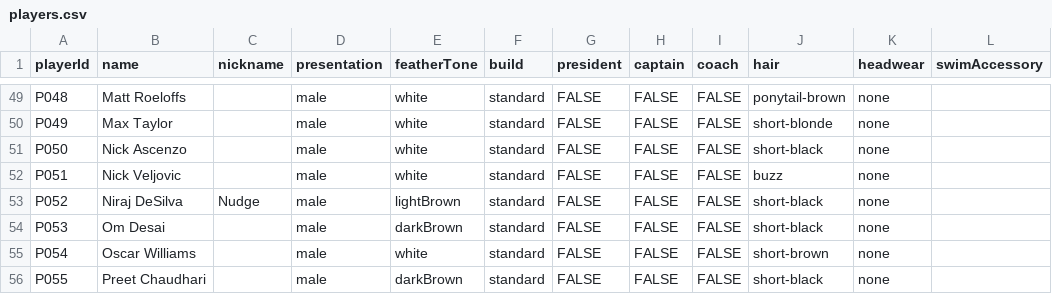
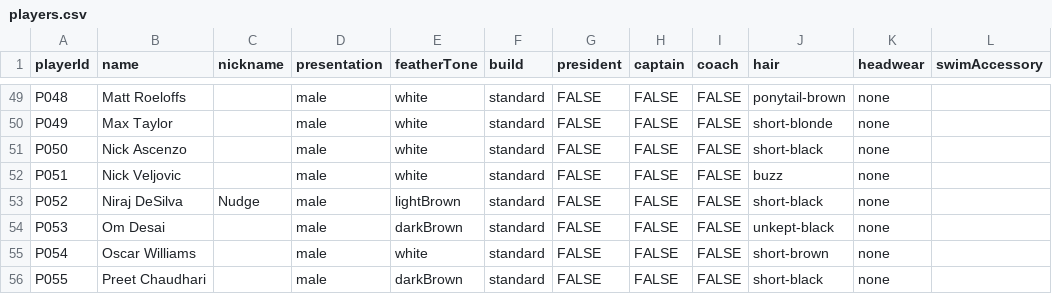
Before and after one commit to h4ff/taipans-duck-pond, a CSV file: data/players.csv, drawn as a sheet; only a part is shown, gaps mark what is left out.

Commit message:
Update players.csv

```diff
--- a/data/players.csv
+++ b/data/players.csv
@@ -53,3 +53,3 @@ P051,Nick Veljovic,,male,white,standard,FALSE,FALSE,FALSE,buzz,none,
 P052,Niraj DeSilva,Nudge,male,lightBrown,standard,FALSE,FALSE,FALSE,short-black,none,
-P053,Om Desai,,male,darkBrown,standard,FALSE,FALSE,FALSE,short-black,none,
+P053,Om Desai,,male,darkBrown,standard,FALSE,FALSE,FALSE,unkept-black,none,
 P054,Oscar Williams,,male,white,standard,FALSE,FALSE,FALSE,short-brown,none,
```
